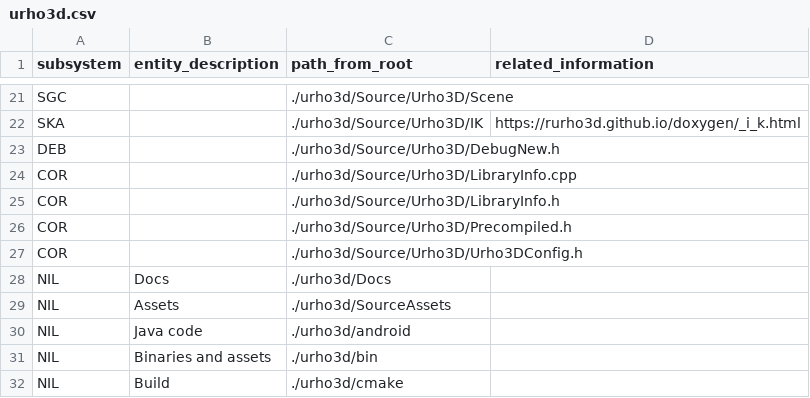
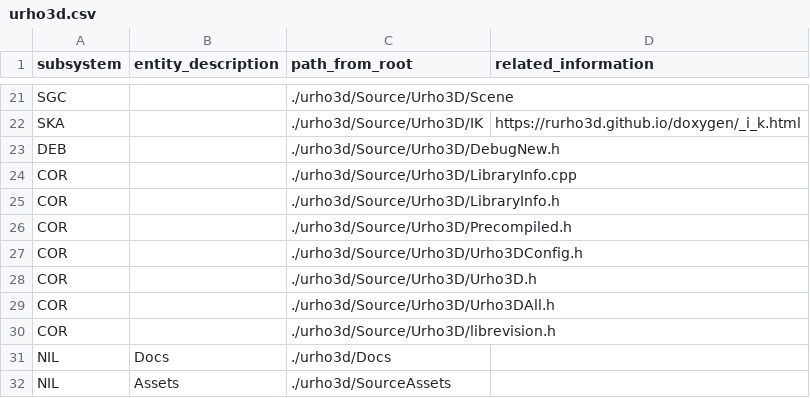
Before and after one commit to gamedev-studies/game-engine-analyser, a CSV file: 3_subsystem_detection/urho3d.csv, drawn as a sheet; only a part is shown, gaps mark what is left out; the shorter side is filled out with more unchanged rows.

```diff
--- a/3_subsystem_detection/urho3d.csv
+++ b/3_subsystem_detection/urho3d.csv
@@ -27,2 +27,5 @@ COR,,./urho3d/Source/Urho3D/Precompiled.h,
 COR,,./urho3d/Source/Urho3D/Urho3DConfig.h,
+COR,,./urho3d/Source/Urho3D/Urho3D.h,
+COR,,./urho3d/Source/Urho3D/Urho3DAll.h,
+COR,,./urho3d/Source/Urho3D/librevision.h,
 NIL,Docs,./urho3d/Docs,
```
Also changed, not shown: 3_subsystem_detection/Piccolo.csv, 3_subsystem_detection/cocos2d-x.csv, 3 other files.
